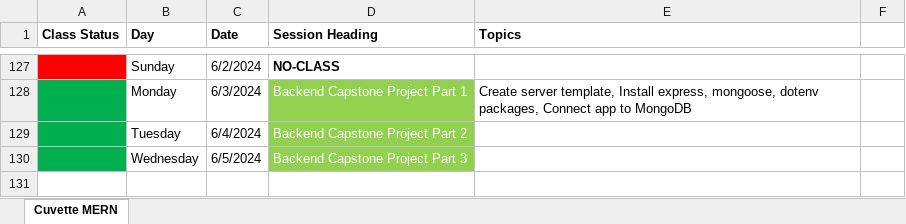
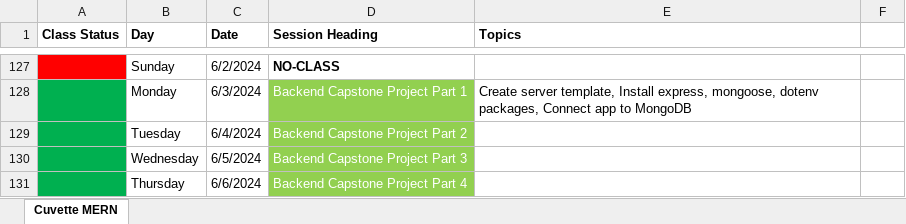
Before and after one commit to Govindrajewar/Cuvette-Mean-Stack, an Excel workbook: Course-Tracking-Sheet.xlsx, sheet Cuvette MERN, drawn as a sheet; only a part is shown, gaps mark what is left out; values as stored, in another font and other column widths than the file's, no borders; the diff names each change by its address in the sheet, - before the commit and + after, or states it on an @@ line.

Commit message:
Excel Sheet Update

```diff
--- a/Course-Tracking-Sheet.xlsx (sheet Cuvette MERN)
+++ b/Course-Tracking-Sheet.xlsx (sheet Cuvette MERN)
+row 131:  | Thursday | 6/6/2024 | Backend Capstone Project Part 4
```
